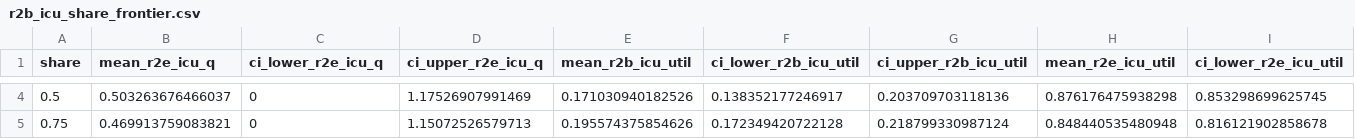
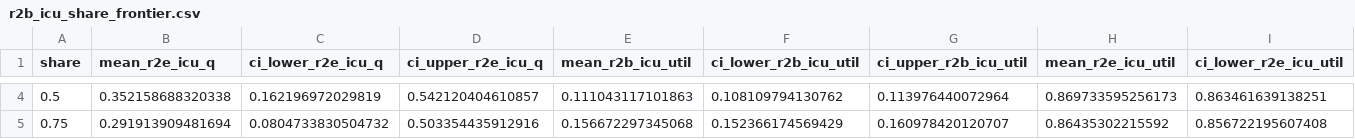
Before and after one commit to natosys/Battlefield-Casualty-Handling, a CSV file: data/sweeps/r2b_icu_share_frontier.csv, drawn as a sheet; only a part is shown, gaps mark what is left out; the diff covers the shown part only; the diff names each change by its address in the sheet, - before the commit and + after, or states it on an @@ line.

```diff
--- a/data/sweeps/r2b_icu_share_frontier.csv
+++ b/data/sweeps/r2b_icu_share_frontier.csv
-B4 (mean_r2e_icu_q): 0.503263676466037
+B4 (mean_r2e_icu_q): 0.352158688320338
-C4 (ci_lower_r2e_icu_q): 0
+C4 (ci_lower_r2e_icu_q): 0.162196972029819
-D4 (ci_upper_r2e_icu_q): 1.17526907991469
+D4 (ci_upper_r2e_icu_q): 0.542120404610857
-E4 (mean_r2b_icu_util): 0.171030940182526
+E4 (mean_r2b_icu_util): 0.111043117101863
-F4 (ci_lower_r2b_icu_util): 0.138352177246917
+F4 (ci_lower_r2b_icu_util): 0.108109794130762
-G4 (ci_upper_r2b_icu_util): 0.203709703118136
+G4 (ci_upper_r2b_icu_util): 0.113976440072964
-H4 (mean_r2e_icu_util): 0.876176475938298
+H4 (mean_r2e_icu_util): 0.869733595256173
-I4 (ci_lower_r2e_icu_util): 0.853298699625745
+I4 (ci_lower_r2e_icu_util): 0.863461639138251
-B5 (mean_r2e_icu_q): 0.469913759083821
+B5 (mean_r2e_icu_q): 0.291913909481694
-C5 (ci_lower_r2e_icu_q): 0
+C5 (ci_lower_r2e_icu_q): 0.0804733830504732
-D5 (ci_upper_r2e_icu_q): 1.15072526579713
+D5 (ci_upper_r2e_icu_q): 0.503354435912916
-E5 (mean_r2b_icu_util): 0.195574375854626
+E5 (mean_r2b_icu_util): 0.156672297345068
-F5 (ci_lower_r2b_icu_util): 0.172349420722128
+F5 (ci_lower_r2b_icu_util): 0.152366174569429
-G5 (ci_upper_r2b_icu_util): 0.218799330987124
+G5 (ci_upper_r2b_icu_util): 0.160978420120707
-H5 (mean_r2e_icu_util): 0.848440535480948
+H5 (mean_r2e_icu_util): 0.86435302215592
-I5 (ci_lower_r2e_icu_util): 0.816121902858678
+I5 (ci_lower_r2e_icu_util): 0.856722195607408
```
Also changed, not shown: 59 edited cells elsewhere in this file, 1 other file.
